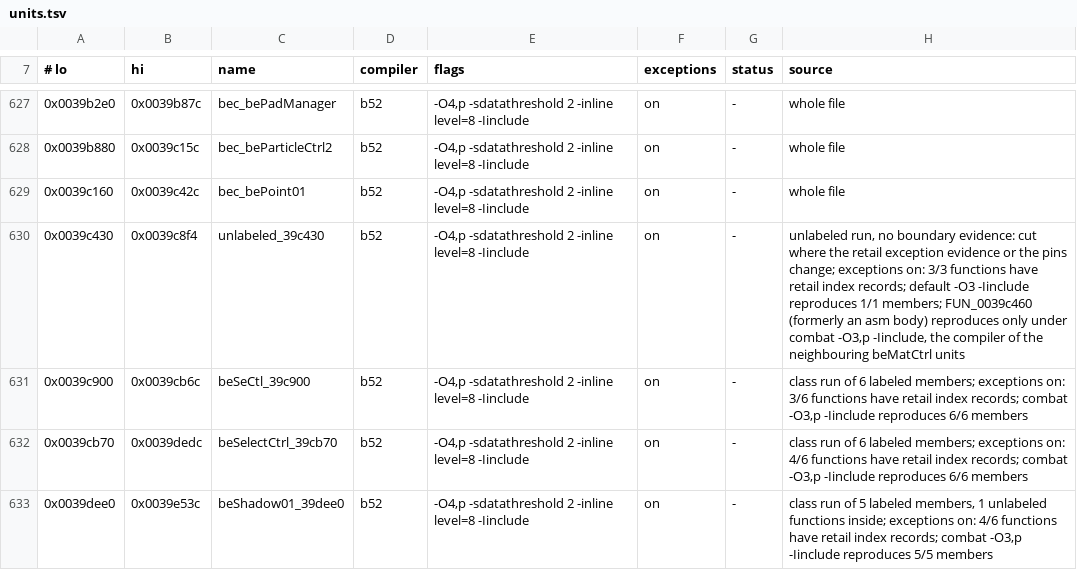
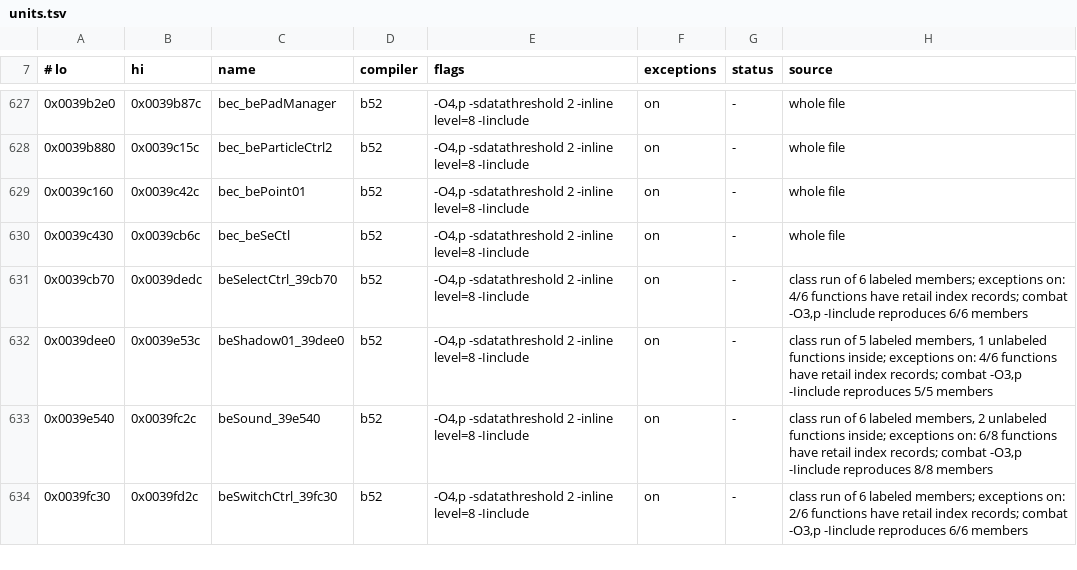
Before and after one commit to crashbashash/DW4_Decomp, a TSV file: config/SLUS-20836/units.tsv, drawn as a sheet; only a part is shown, gaps mark what is left out; the shorter side is filled out with more unchanged rows.

```diff
--- a/config/SLUS-20836/units.tsv
+++ b/config/SLUS-20836/units.tsv
@@ -629,4 +629,3 @@
 0x0039c160	0x0039c42c	bec_bePoint01	b52	-O4,p -sdatathreshold 2 -inline level=8 -Iinclude	on	-	whole file
-0x0039c430	0x0039c8f4	unlabeled_39c430	b52	-O4,p -sdatathreshold 2 -inline level=8 -Iinclude	on	-	unlabeled run, no boundary evidence: cut where the retail exception evidence or the pins change; exceptions on: 3/3 functions have retail index records; default -O3 -Iinclude reproduces 1/1 members; FUN_0039c460 (formerly an asm body) reproduces only under combat -O3,p -Iinclude, the compiler of the neighbouring beMatCtrl units
-0x0039c900	0x0039cb6c	beSeCtl_39c900	b52	-O4,p -sdatathreshold 2 -inline level=8 -Iinclude	on	-	class run of 6 labeled members; exceptions on: 3/6 functions have retail index records; combat -O3,p -Iinclude reproduces 6/6 members
+0x0039c430	0x0039cb6c	bec_beSeCtl	b52	-O4,p -sdatathreshold 2 -inline level=8 -Iinclude	on	-	whole file
 0x0039cb70	0x0039dedc	beSelectCtrl_39cb70	b52	-O4,p -sdatathreshold 2 -inline level=8 -Iinclude	on	-	class run of 6 labeled members; exceptions on: 4/6 functions have retail index records; combat -O3,p -Iinclude reproduces 6/6 members
```
Also changed, not shown: 8 other files.
